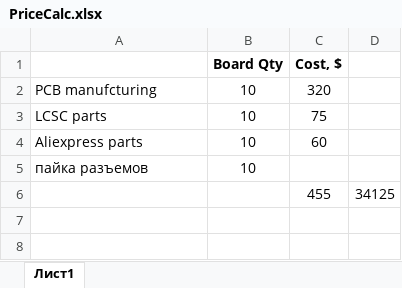
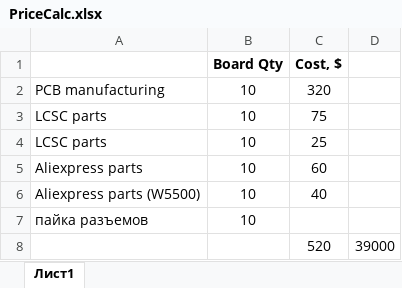
Before and after one commit to vad7/Control, an Excel workbook: Плата/Arduino DUE shield/PriceCalc.xlsx, sheet Лист1, drawn as a sheet; values as stored, in another font and other column widths than the file's, no borders; removed rows and columns are numbered as before the commit, all else as after; the diff names each change by its address in the sheet, - before the commit and + after, or states it on an @@ line.

Commit message:
board upd

```diff
--- a/Плата/Arduino DUE shield/PriceCalc.xlsx (sheet Лист1)
+++ b/Плата/Arduino DUE shield/PriceCalc.xlsx (sheet Лист1)
-A2: PCB manufcturing
+A2: PCB manufacturing
+row 4: LCSC parts | 10 | 25
+row 6: Aliexpress parts (W5500) | 10 | 40
-row 6:  |  | 455 | 34125
+row 8:  |  | 520 | 39000
```
Also changed, not shown: Плата/Arduino DUE shield/unmounted_order_2.xlsx, 14 other files.
